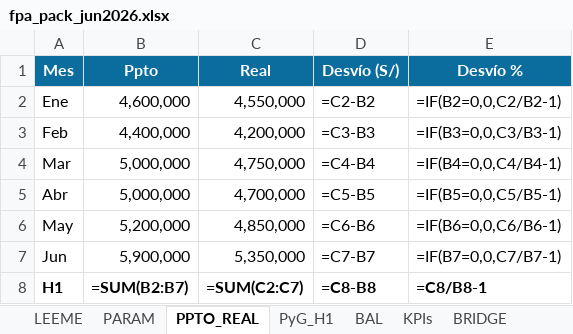
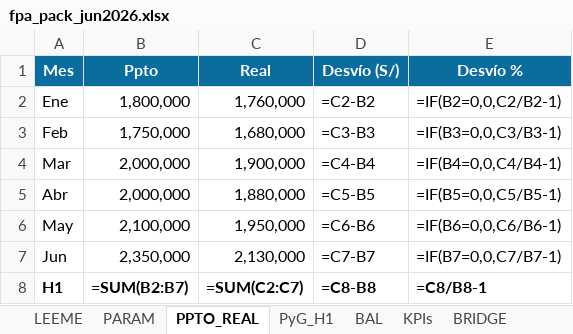
Before and after one commit to Fjgl96/Fjgl96.github.io, an Excel workbook: assets/demo/fpa-pack/fpa_pack_jun2026.xlsx, sheet PPTO_REAL, drawn as a sheet; values as stored, in another font and other column widths than the file's, no borders; formulas without a stored value are shown as written; the diff names each change by its address in the sheet, - before the commit and + after, or states it on an @@ line.

```diff
--- a/assets/demo/fpa-pack/fpa_pack_jun2026.xlsx (sheet PPTO_REAL)
+++ b/assets/demo/fpa-pack/fpa_pack_jun2026.xlsx (sheet PPTO_REAL)
-B2 (Ppto): 4,600,000
+B2 (Ppto): 1,800,000
-C2 (Real): 4,550,000
+C2 (Real): 1,760,000
-B3 (Ppto): 4,400,000
+B3 (Ppto): 1,750,000
-C3 (Real): 4,200,000
+C3 (Real): 1,680,000
-B4:B5 (Ppto): 5,000,000
+B4:B5 (Ppto): 2,000,000
-C4 (Real): 4,750,000
+C4 (Real): 1,900,000
-C5 (Real): 4,700,000
+C5 (Real): 1,880,000
-B6 (Ppto): 5,200,000
+B6 (Ppto): 2,100,000
-C6 (Real): 4,850,000
+C6 (Real): 1,950,000
-B7 (Ppto): 5,900,000
+B7 (Ppto): 2,350,000
-C7 (Real): 5,350,000
+C7 (Real): 2,130,000
```
Also changed, not shown: sheet DRILL_SKUS, sheet COMP_LY, sheet DRILL_CLIENTES, sheet BAL, sheet FX_FORECAST, sheet PyG_H1, 8 more sheets, 17 other files.
